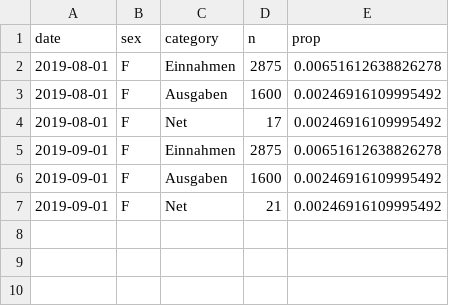
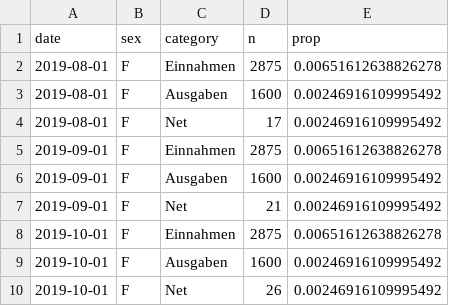
Before and after one commit to MarcelNhst/datasets, a CSV file: data3.csv, drawn as a sheet.

Commit message:
Update data3.csv

```diff
--- a/data3.csv
+++ b/data3.csv
@@ -7 +7,4 @@ date,sex,category,n,prop
 2019-09-01,F,Net,21, 0.00246916109995492
+2019-10-01,F,Einnahmen,2875,0.00651612638826278
+2019-10-01,F,Ausgaben,1600,0.00246916109995492
+2019-10-01,F,Net,26, 0.00246916109995492
```
